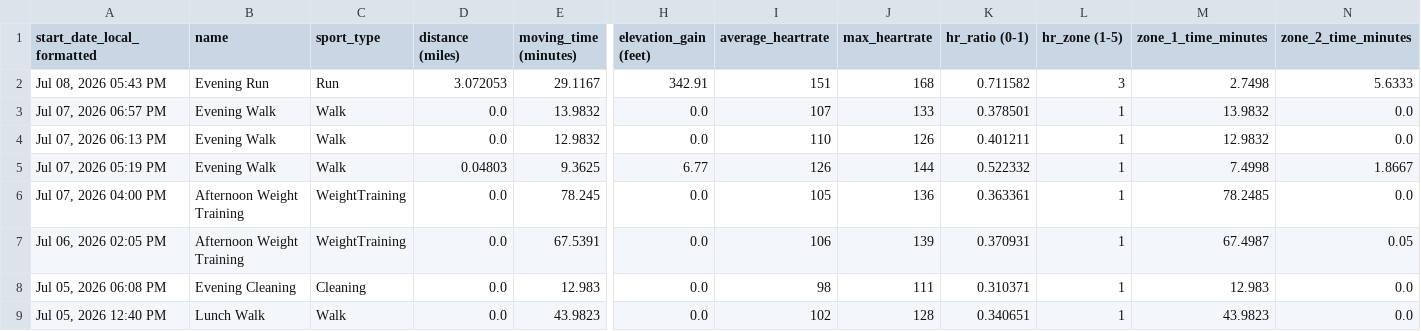
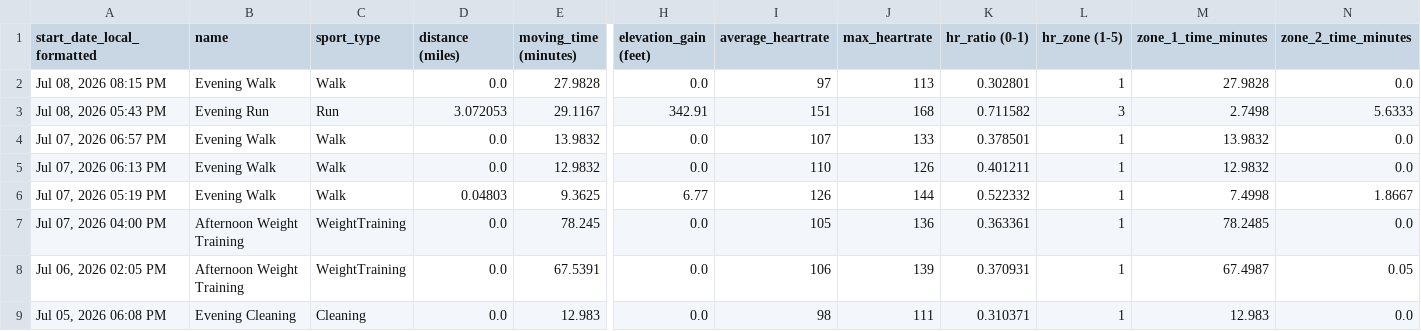
Before and after one commit to adbrigs/strava-training-dashboard, a CSV file: Training_Intensity_Report/dashboard/data/activity_data_with_intensity.csv, drawn as a sheet; only a part is shown, gaps mark what is left out; the shorter side is filled out with more unchanged rows; rows hold the shown columns only; the diff names each change by its address in the sheet, - before the commit and + after, or states it on an @@ line.

```diff
--- a/Training_Intensity_Report/dashboard/data/activity_data_with_intensity.csv
+++ b/Training_Intensity_Report/dashboard/data/activity_data_with_intensity.csv
+row 2: Jul 08, 2026 08:15 PM | Evening Walk | Walk | 0.0 | 27.9828 | 0.0 | 97 | 113 | 0.302801 | 1 | 27.9828 | 0.0
```
Also changed, not shown: web/public/data/activity_supplement.csv, web/public/data/hr_summaries.csv, 2 other files.
